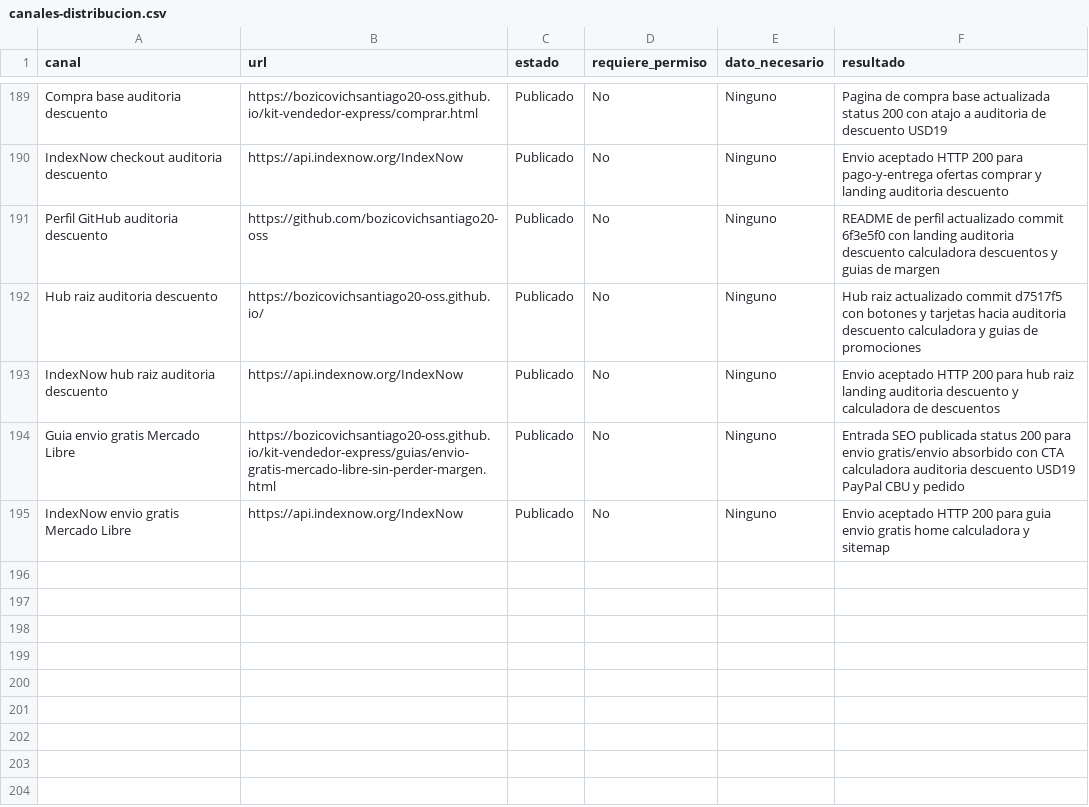
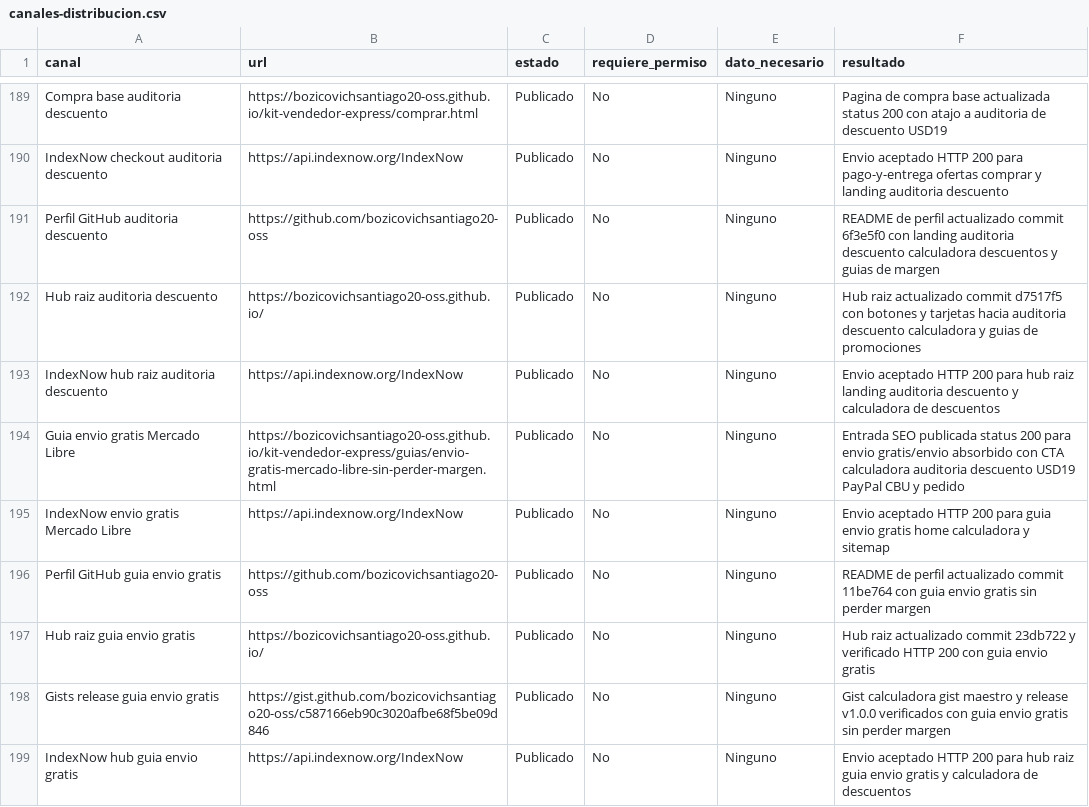
Before and after one commit to bozicovichsantiago20-oss/kit-vendedor-express, a CSV file: operacion/canales-distribucion.csv, drawn as a sheet; only a part is shown, gaps mark what is left out; the diff names each change by its address in the sheet, - before the commit and + after, or states it on an @@ line.

```diff
--- a/operacion/canales-distribucion.csv
+++ b/operacion/canales-distribucion.csv
+row 196: Perfil GitHub guia envio gratis | https://github.com/bozicovichsantiago20-oss | Publicado | No | Ninguno | README de perfil actualizado commit 11be764 con guia envio gratis sin perder margen
+row 197: Hub raiz guia envio gratis | https://bozicovichsantiago20-oss.github.io/ | Publicado | No | Ninguno | Hub raiz actualizado commit 23db722 y verificado HTTP 200 con guia envio gratis
+row 198: Gists release guia envio gratis | https://gist.github.com/bozicovichsantiago20-oss/c587166eb90c3020afbe68f5be09d846 | Publicado | No | Ninguno | Gist calculadora gist maestro y release v1.0.0 verificados con guia envio gratis sin perder margen
+row 199: IndexNow hub guia envio gratis | https://api.indexnow.org/IndexNow | Publicado | No | Ninguno | Envio aceptado HTTP 200 para hub raiz guia envio gratis y calculadora de descuentos
```
Also changed, not shown: operacion/registro-cobros.csv, 5 other files.
